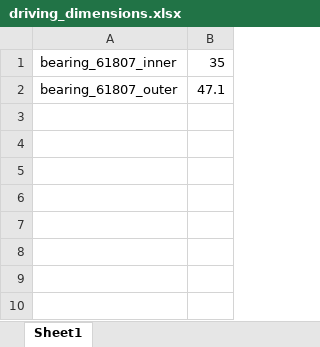
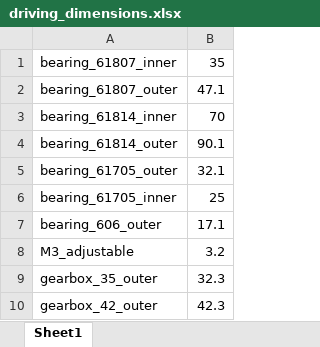
Before and after one commit to moanan/sechs, an Excel workbook: 4-CAD/driving_dimensions.xlsx, sheet Sheet1, drawn as a sheet; values as stored, in another font and other column widths than the file's, no borders; the diff names each change by its address in the sheet, - before the commit and + after, or states it on an @@ line.

Commit message:
add more driving dimensions

```diff
--- a/4-CAD/driving_dimensions.xlsx (sheet Sheet1)
+++ b/4-CAD/driving_dimensions.xlsx (sheet Sheet1)
+row 3: bearing_61814_inner | 70
+row 4: bearing_61814_outer | 90.1
+row 5: bearing_61705_outer | 32.1
+row 6: bearing_61705_inner | 25
+row 7: bearing_606_outer | 17.1
+row 8: M3_adjustable | 3.2
+row 9: gearbox_35_outer | 32.3
+row 10: gearbox_42_outer | 42.3
```
Also changed, not shown: 19 other files.
